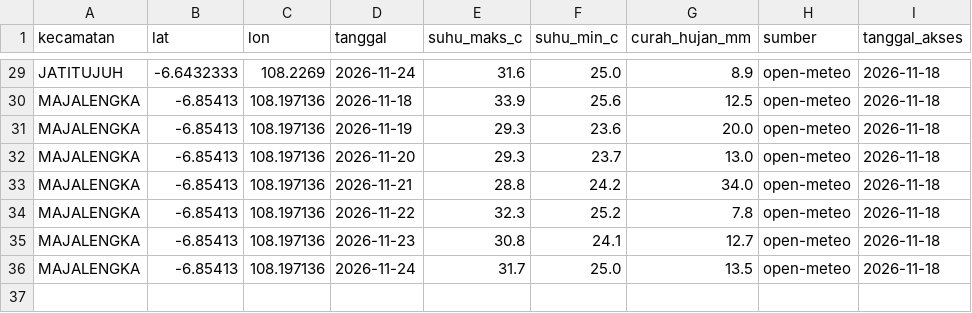
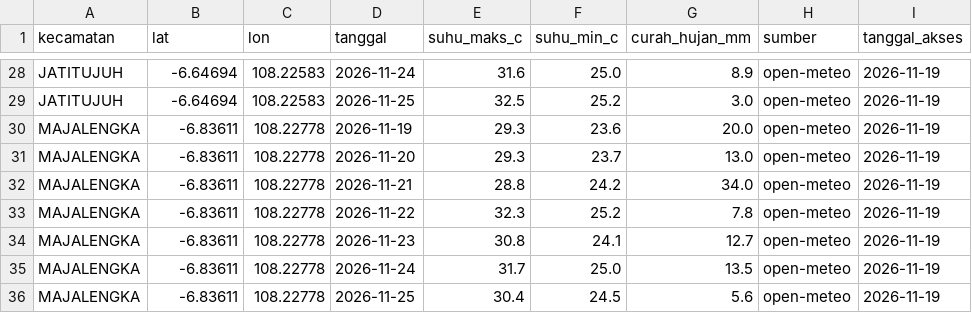
Before and after one commit to ExDemonGod/uts-dam-odtw-majalengka, a CSV file: data/processed/api_cuaca_normalized.csv, drawn as a sheet; only a part is shown, gaps mark what is left out; removed rows and columns are numbered as before the commit, all else as after; the diff covers the shown part only; the diff names each change by its address in the sheet, - before the commit and + after, or states it on an @@ line.

```diff
--- a/data/processed/api_cuaca_normalized.csv
+++ b/data/processed/api_cuaca_normalized.csv
-B28 (lat): -6.6432333
+B28 (lat): -6.64694
-C28 (lon): 108.2269
+C28 (lon): 108.22583
-I28 (tanggal_akses): 2026-11-18
+I28 (tanggal_akses): 2026-11-19
-row 30: MAJALENGKA | -6.85413 | 108.197136 | 2026-11-18 | 33.9 | 25.6 | 12.5 | open-meteo | 2026-11-18
+row 29: JATITUJUH | -6.64694 | 108.22583 | 2026-11-25 | 32.5 | 25.2 | 3.0 | open-meteo | 2026-11-19
-B30:B35 (lat): -6.85413
+B30:B35 (lat): -6.83611
-C30:C35 (lon): 108.197136
+C30:C35 (lon): 108.22778
-I30:I35 (tanggal_akses): 2026-11-18
+I30:I35 (tanggal_akses): 2026-11-19
+row 36: MAJALENGKA | -6.83611 | 108.22778 | 2026-11-25 | 30.4 | 24.5 | 5.6 | open-meteo | 2026-11-19
```
Also changed, not shown: 3 added rows, 4 removed rows and 69 edited cells elsewhere in this file, docs/provenance.csv, 8 other files.
